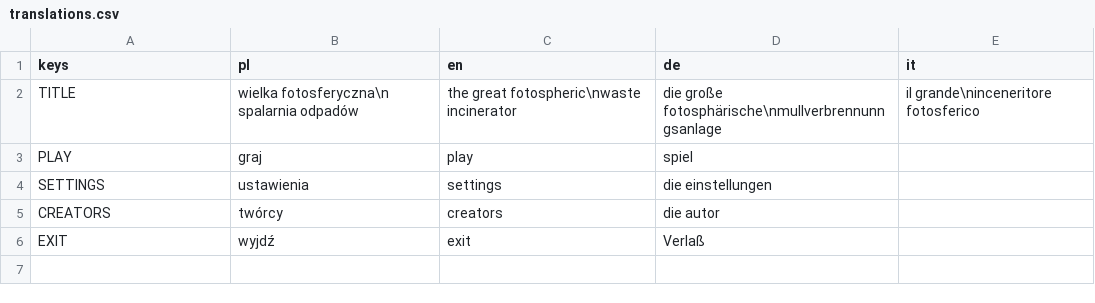
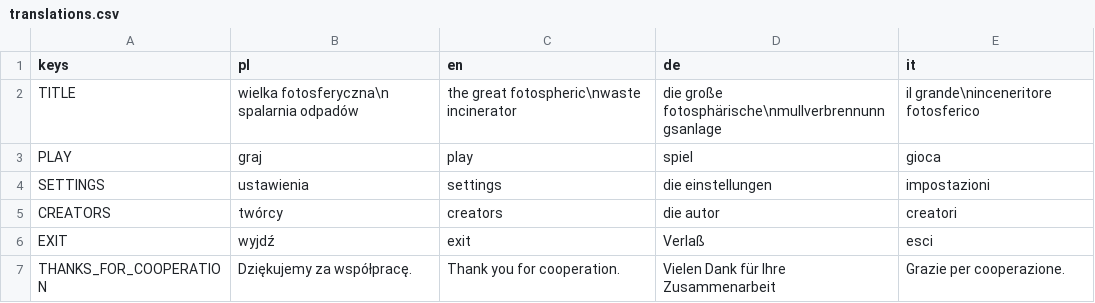
Before and after one commit to Symarfiusz-Renesans/KsiegaZenitu, a CSV file: translations/translations.csv, drawn as a sheet.

```diff
--- a/translations/translations.csv
+++ b/translations/translations.csv
@@ -2,5 +2,6 @@ keys;pl;en;de;it
 TITLE;wielka fotosferyczna\n spalarnia odpadów;the great fotospheric\nwaste incinerator;die große fotosphärische\nmullverbrennunngsanlage;il grande\ninceneritore fotosferico
-PLAY;graj;play;spiel;
-SETTINGS;ustawienia;settings;die einstellungen;
-CREATORS;twórcy;creators;die autor;
-EXIT;wyjdź;exit;Verlaß;
+PLAY;graj;play;spiel;gioca
+SETTINGS;ustawienia;settings;die einstellungen;impostazioni
+CREATORS;twórcy;creators;die autor;creatori
+EXIT;wyjdź;exit;Verlaß;esci
+THANKS_FOR_COOPERATION;Dziękujemy za współpracę.;Thank you for cooperation.;Vielen Dank für Ihre Zusammenarbeit;Grazie per cooperazione.
```
Also changed, not shown: 10 other files.
